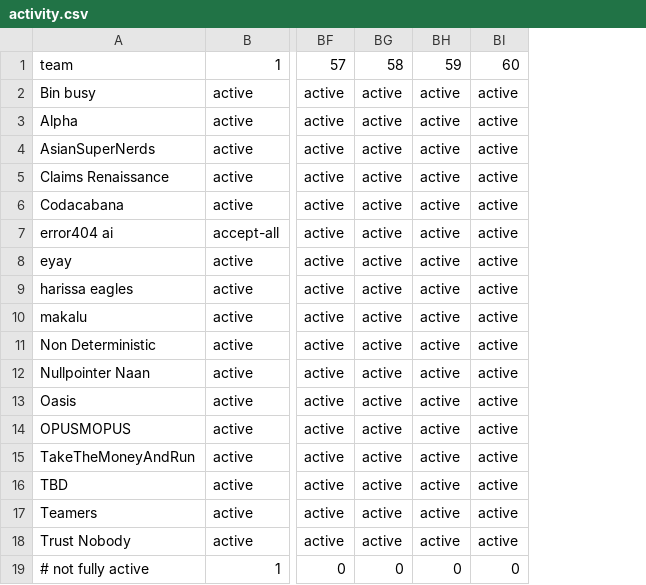
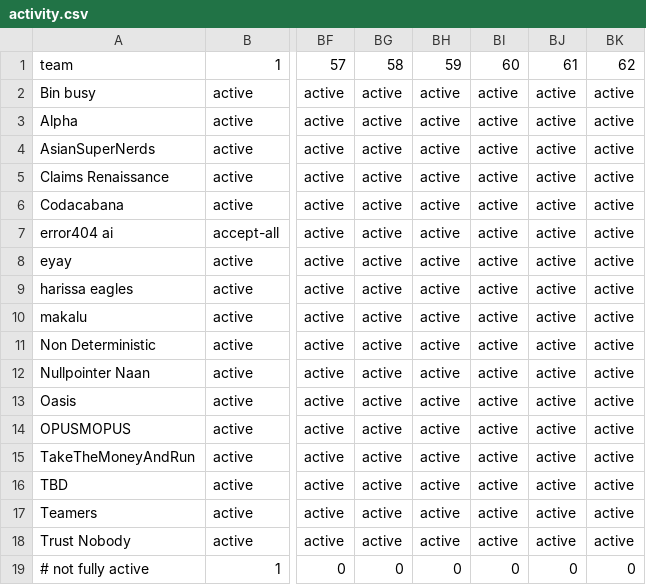
Before and after one commit to eixfachZabii/WireClaim, a CSV file: case_analysis/data/activity.csv, drawn as a sheet; only a part is shown, gaps mark what is left out; the diff names each change by its address in the sheet, - before the commit and + after, or states it on an @@ line.

```diff
--- a/case_analysis/data/activity.csv
+++ b/case_analysis/data/activity.csv
+column BJ, rows 1-19: 61 | active | active | active | active | active | active | active | active | active | active | active | active | active | active | active | active | active | 0
+column BK, rows 1-19: 62 | active | active | active | active | active | active | active | active | active | active | active | active | active | active | active | active | active | 0
```
Also changed, not shown: case_analysis/data/balance.csv, case_analysis/data/binbusy_money.csv, 13 other files.
